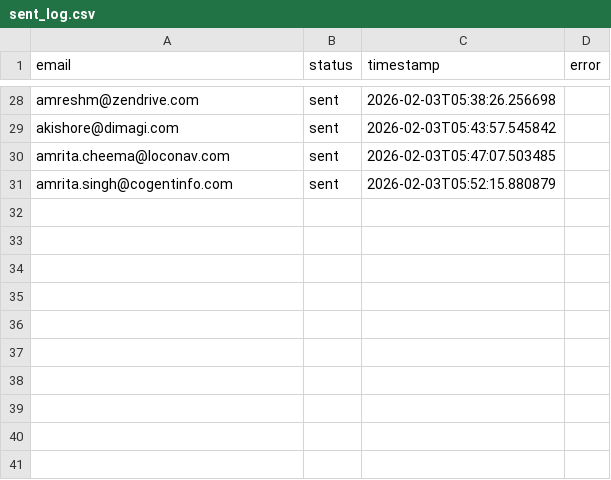
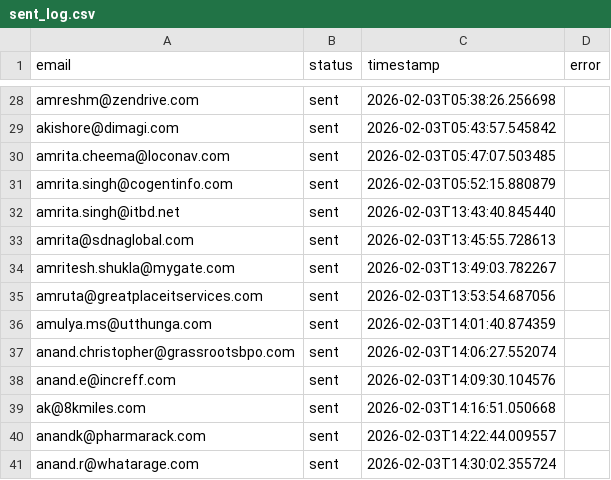
Before and after one commit to Manishagupta766/Email-Automation, a CSV file: sent_log.csv, drawn as a sheet; only a part is shown, gaps mark what is left out.

```diff
--- a/sent_log.csv
+++ b/sent_log.csv
@@ -31 +31,11 @@ amrita.cheema@loconav.com,sent,2026-02-03T05:47:07.503485,
 amrita.singh@cogentinfo.com,sent,2026-02-03T05:52:15.880879,
+amrita.singh@itbd.net,sent,2026-02-03T13:43:40.845440,
+amrita@sdnaglobal.com,sent,2026-02-03T13:45:55.728613,
+amritesh.shukla@mygate.com,sent,2026-02-03T13:49:03.782267,
+amruta@greatplaceitservices.com,sent,2026-02-03T13:53:54.687056,
+amulya.ms@utthunga.com,sent,2026-02-03T14:01:40.874359,
+anand.christopher@grassrootsbpo.com,sent,2026-02-03T14:06:27.552074,
+anand.e@increff.com,sent,2026-02-03T14:09:30.104576,
+ak@8kmiles.com,sent,2026-02-03T14:16:51.050668,
+anandk@pharmarack.com,sent,2026-02-03T14:22:44.009557,
+anand.r@whatarage.com,sent,2026-02-03T14:30:02.355724,
```
